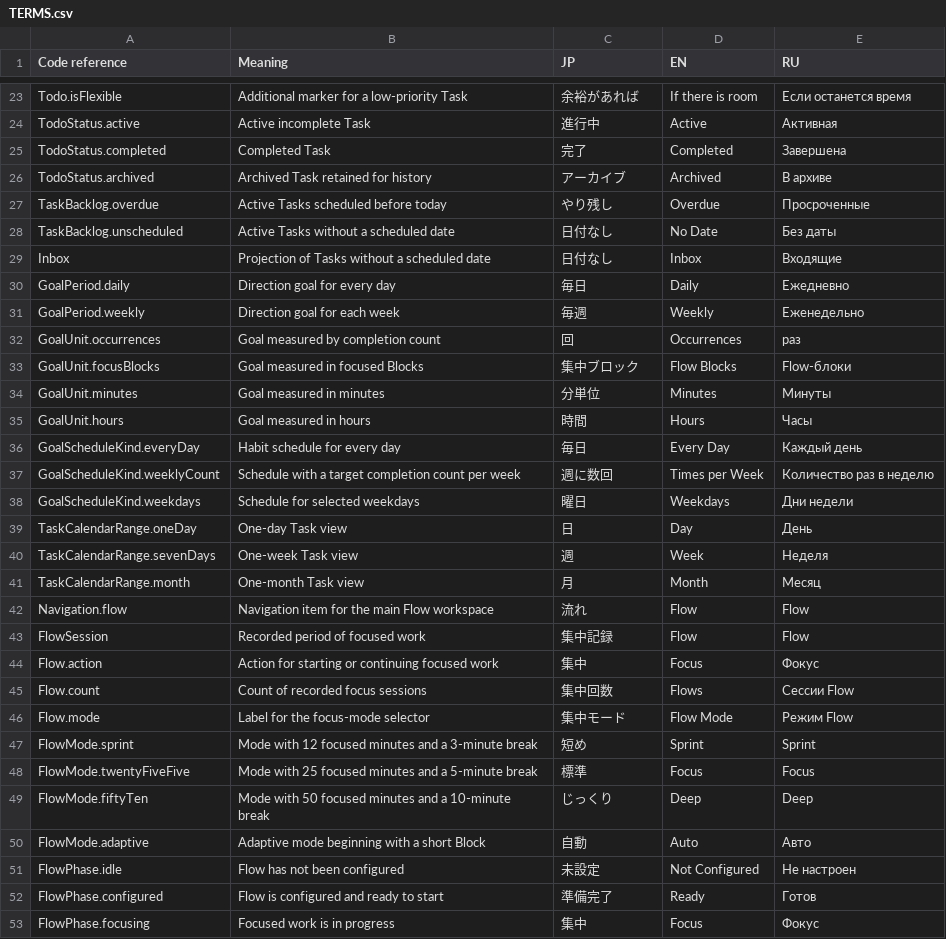
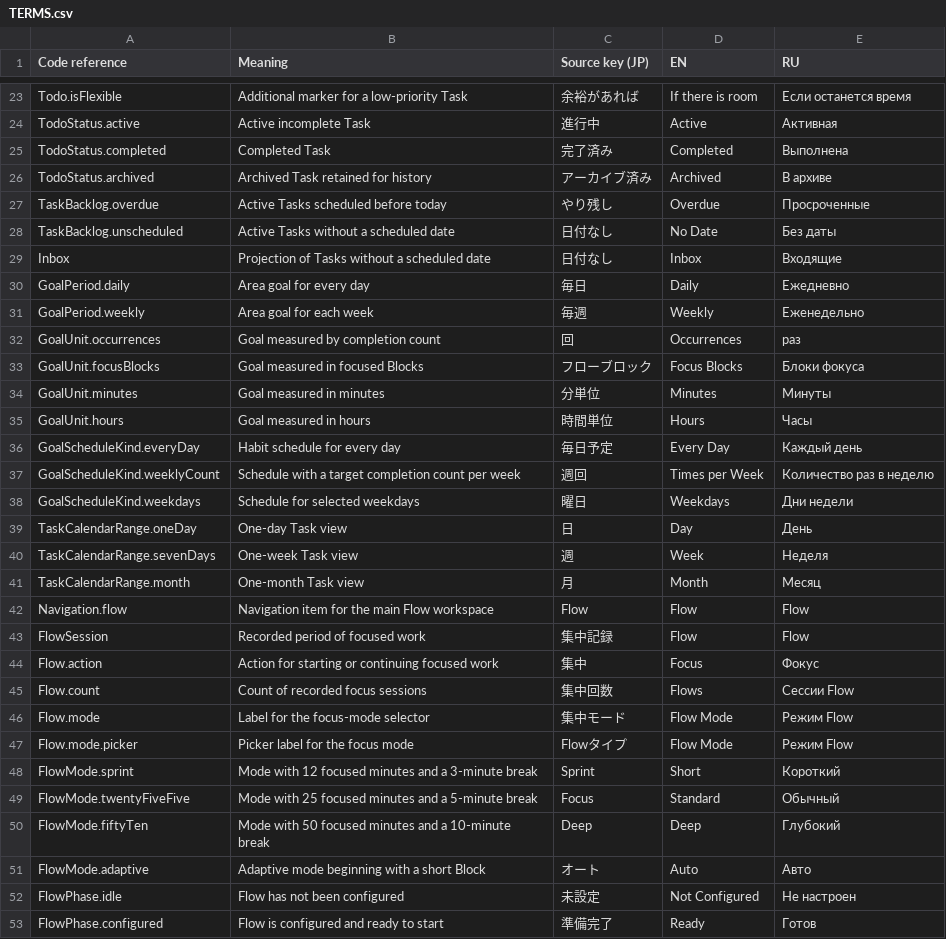
Before and after one commit to shigorefu/thruflow, a CSV file: Localisation/TERMS.csv, drawn as a sheet; only a part is shown, gaps mark what is left out; the shorter side is filled out with more unchanged rows; the diff covers the shown part only.

Commit message:
Naturalize English and Russian localization (#7)
Audit and naturalize English and Russian copy across all Apple platforms, align localization documentation and tests, and set every target to version 1.0 build 3.

```diff
--- a/Localisation/TERMS.csv
+++ b/Localisation/TERMS.csv
@@ -1 +1 @@
-"Code reference","Meaning","JP","EN","RU"
+"Code reference","Meaning","Source key (JP)","EN","RU"
@@ -24,4 +24,4 @@
 "TodoStatus.active","Active incomplete Task","進行中","Active","Активная"
-"TodoStatus.completed","Completed Task","完了","Completed","Завершена"
-"TodoStatus.archived","Archived Task retained for history","アーカイブ","Archived","В архиве"
+"TodoStatus.completed","Completed Task","完了済み","Completed","Выполнена"
+"TodoStatus.archived","Archived Task retained for history","アーカイブ済み","Archived","В архиве"
 "TaskBacklog.overdue","Active Tasks scheduled before today","やり残し","Overdue","Просроченные"
@@ -29,10 +29,10 @@
 "Inbox","Projection of Tasks without a scheduled date","日付なし","Inbox","Входящие"
-"GoalPeriod.daily","Direction goal for every day","毎日","Daily","Ежедневно"
-"GoalPeriod.weekly","Direction goal for each week","毎週","Weekly","Еженедельно"
+"GoalPeriod.daily","Area goal for every day","毎日","Daily","Ежедневно"
+"GoalPeriod.weekly","Area goal for each week","毎週","Weekly","Еженедельно"
 "GoalUnit.occurrences","Goal measured by completion count","回","Occurrences","раз"
-"GoalUnit.focusBlocks","Goal measured in focused Blocks","集中ブロック","Flow Blocks","Flow-блоки"
+"GoalUnit.focusBlocks","Goal measured in focused Blocks","フローブロック","Focus Blocks","Блоки фокуса"
 "GoalUnit.minutes","Goal measured in minutes","分単位","Minutes","Минуты"
-"GoalUnit.hours","Goal measured in hours","時間","Hours","Часы"
-"GoalScheduleKind.everyDay","Habit schedule for every day","毎日","Every Day","Каждый день"
-"GoalScheduleKind.weeklyCount","Schedule with a target completion count per week","週に数回","Times per Week","Количество раз в неделю"
+"GoalUnit.hours","Goal measured in hours","時間単位","Hours","Часы"
+"GoalScheduleKind.everyDay","Habit schedule for every day","毎日予定","Every Day","Каждый день"
+"GoalScheduleKind.weeklyCount","Schedule with a target completion count per week","週回","Times per Week","Количество раз в неделю"
 "GoalScheduleKind.weekdays","Schedule for selected weekdays","曜日","Weekdays","Дни недели"
@@ -41,3 +41,3 @@
 "TaskCalendarRange.month","One-month Task view","月","Month","Месяц"
-"Navigation.flow","Navigation item for the main Flow workspace","流れ","Flow","Flow"
+"Navigation.flow","Navigation item for the main Flow workspace","Flow","Flow","Flow"
 "FlowSession","Recorded period of focused work","集中記録","Flow","Flow"
@@ -46,6 +46,7 @@
 "Flow.mode","Label for the focus-mode selector","集中モード","Flow Mode","Режим Flow"
-"FlowMode.sprint","Mode with 12 focused minutes and a 3-minute break","短め","Sprint","Sprint"
-"FlowMode.twentyFiveFive","Mode with 25 focused minutes and a 5-minute break","標準","Focus","Focus"
-"FlowMode.fiftyTen","Mode with 50 focused minutes and a 10-minute break","じっくり","Deep","Deep"
-"FlowMode.adaptive","Adaptive mode beginning with a short Block","自動","Auto","Авто"
+"Flow.mode.picker","Picker label for the focus mode","Flowタイプ","Flow Mode","Режим Flow"
+"FlowMode.sprint","Mode with 12 focused minutes and a 3-minute break","Sprint","Short","Короткий"
+"FlowMode.twentyFiveFive","Mode with 25 focused minutes and a 5-minute break","Focus","Standard","Обычный"
+"FlowMode.fiftyTen","Mode with 50 focused minutes and a 10-minute break","Deep","Deep","Глубокий"
+"FlowMode.adaptive","Adaptive mode beginning with a short Block","オート","Auto","Авто"
 "FlowPhase.idle","Flow has not been configured","未設定","Not Configured","Не настроен"
```
Also changed, not shown: 1 removed row and 55 edited cells elsewhere in this file, 39 other files.
